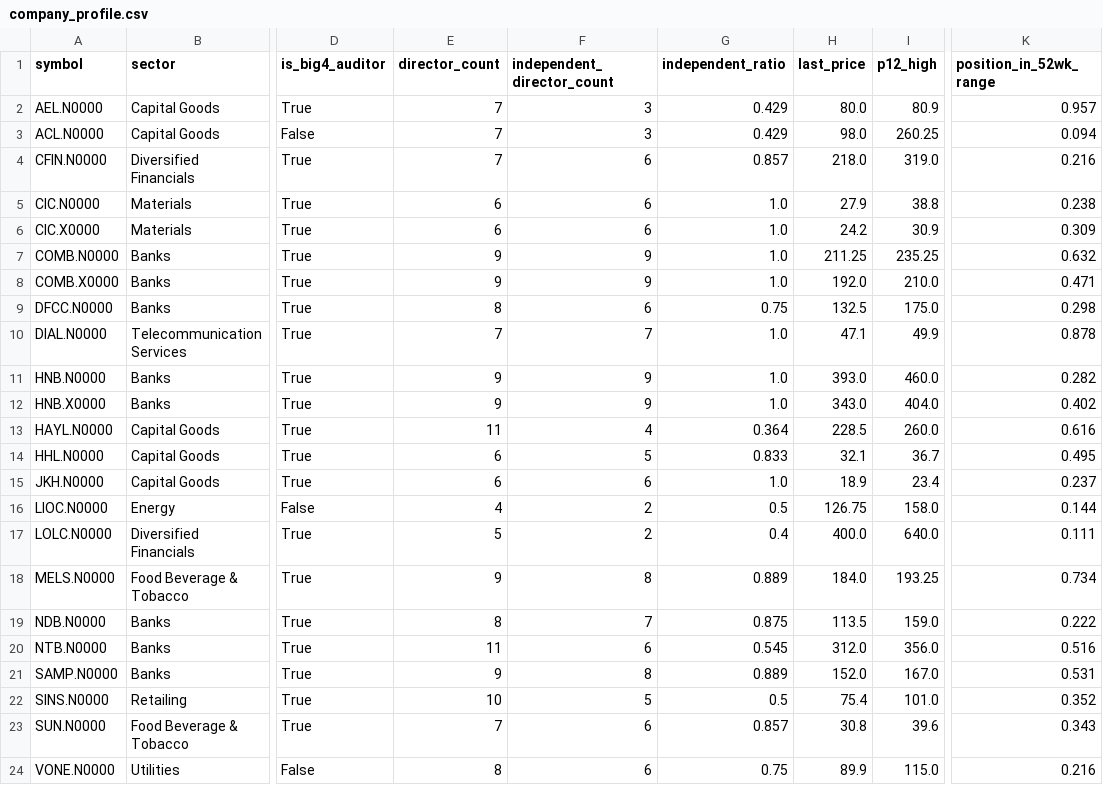
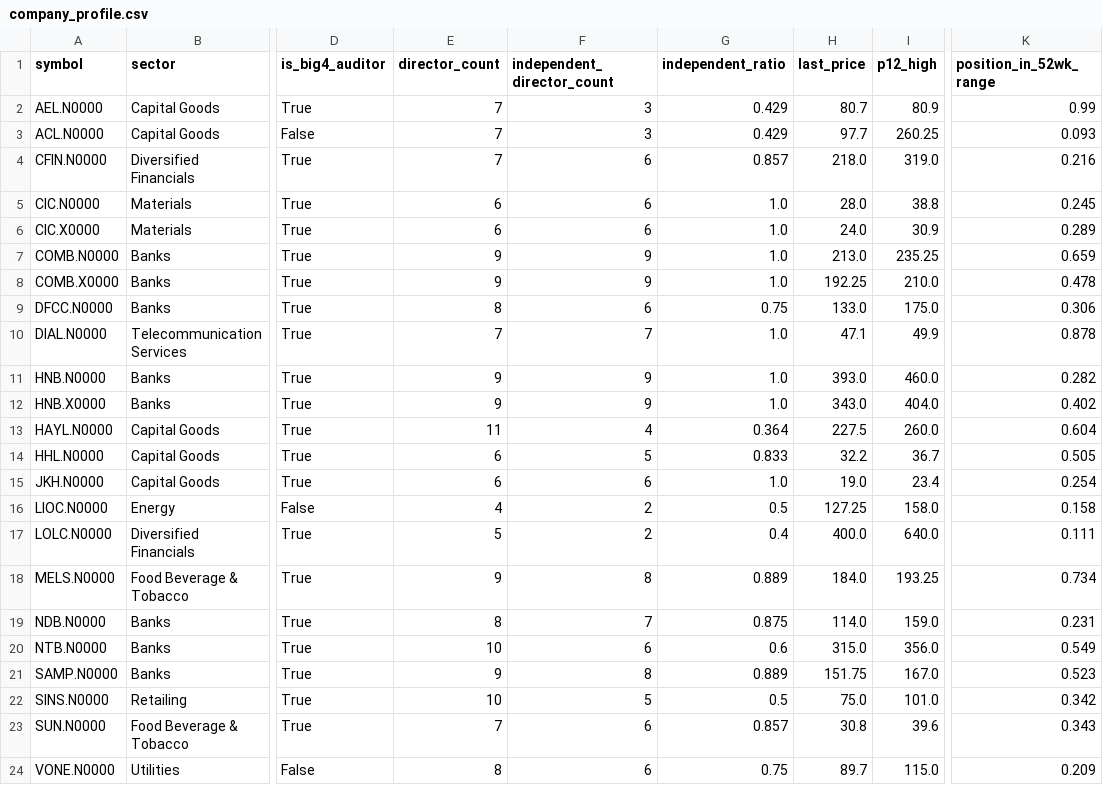
Before and after one commit to AmayaDevindi/ModelX, a CSV file: data/clean/company_profile.csv, drawn as a sheet; only a part is shown, gaps mark what is left out; the diff names each change by its address in the sheet, - before the commit and + after, or states it on an @@ line.

```diff
--- a/data/clean/company_profile.csv
+++ b/data/clean/company_profile.csv
-H2 (last_price): 80.0
+H2 (last_price): 80.7
-K2 (position_in_52wk_range): 0.957
+K2 (position_in_52wk_range): 0.99
-H3 (last_price): 98.0
+H3 (last_price): 97.7
-K3 (position_in_52wk_range): 0.094
+K3 (position_in_52wk_range): 0.093
-H5 (last_price): 27.9
+H5 (last_price): 28.0
-K5 (position_in_52wk_range): 0.238
+K5 (position_in_52wk_range): 0.245
-H6 (last_price): 24.2
+H6 (last_price): 24.0
-K6 (position_in_52wk_range): 0.309
+K6 (position_in_52wk_range): 0.289
-H7 (last_price): 211.25
+H7 (last_price): 213.0
-K7 (position_in_52wk_range): 0.632
+K7 (position_in_52wk_range): 0.659
-H8 (last_price): 192.0
+H8 (last_price): 192.25
-K8 (position_in_52wk_range): 0.471
+K8 (position_in_52wk_range): 0.478
-H9 (last_price): 132.5
+H9 (last_price): 133.0
-K9 (position_in_52wk_range): 0.298
+K9 (position_in_52wk_range): 0.306
-H13 (last_price): 228.5
+H13 (last_price): 227.5
-K13 (position_in_52wk_range): 0.616
+K13 (position_in_52wk_range): 0.604
-H14 (last_price): 32.1
+H14 (last_price): 32.2
-K14 (position_in_52wk_range): 0.495
+K14 (position_in_52wk_range): 0.505
-H15 (last_price): 18.9
+H15 (last_price): 19.0
-K15 (position_in_52wk_range): 0.237
+K15 (position_in_52wk_range): 0.254
-H16 (last_price): 126.75
+H16 (last_price): 127.25
-K16 (position_in_52wk_range): 0.144
+K16 (position_in_52wk_range): 0.158
-H19 (last_price): 113.5
+H19 (last_price): 114.0
-K19 (position_in_52wk_range): 0.222
+K19 (position_in_52wk_range): 0.231
-E20 (director_count): 11
+E20 (director_count): 10
-G20 (independent_ratio): 0.545
+G20 (independent_ratio): 0.6
-H20 (last_price): 312.0
+H20 (last_price): 315.0
-K20 (position_in_52wk_range): 0.516
+K20 (position_in_52wk_range): 0.549
-H21 (last_price): 152.0
+H21 (last_price): 151.75
-K21 (position_in_52wk_range): 0.531
+K21 (position_in_52wk_range): 0.523
-H22 (last_price): 75.4
+H22 (last_price): 75.0
-K22 (position_in_52wk_range): 0.352
+K22 (position_in_52wk_range): 0.342
-H24 (last_price): 89.9
+H24 (last_price): 89.7
-K24 (position_in_52wk_range): 0.216
+K24 (position_in_52wk_range): 0.209
```
Also changed, not shown: data/clean/company_health_clusters.csv, data/clean/news_headlines.csv, 10 other files.
